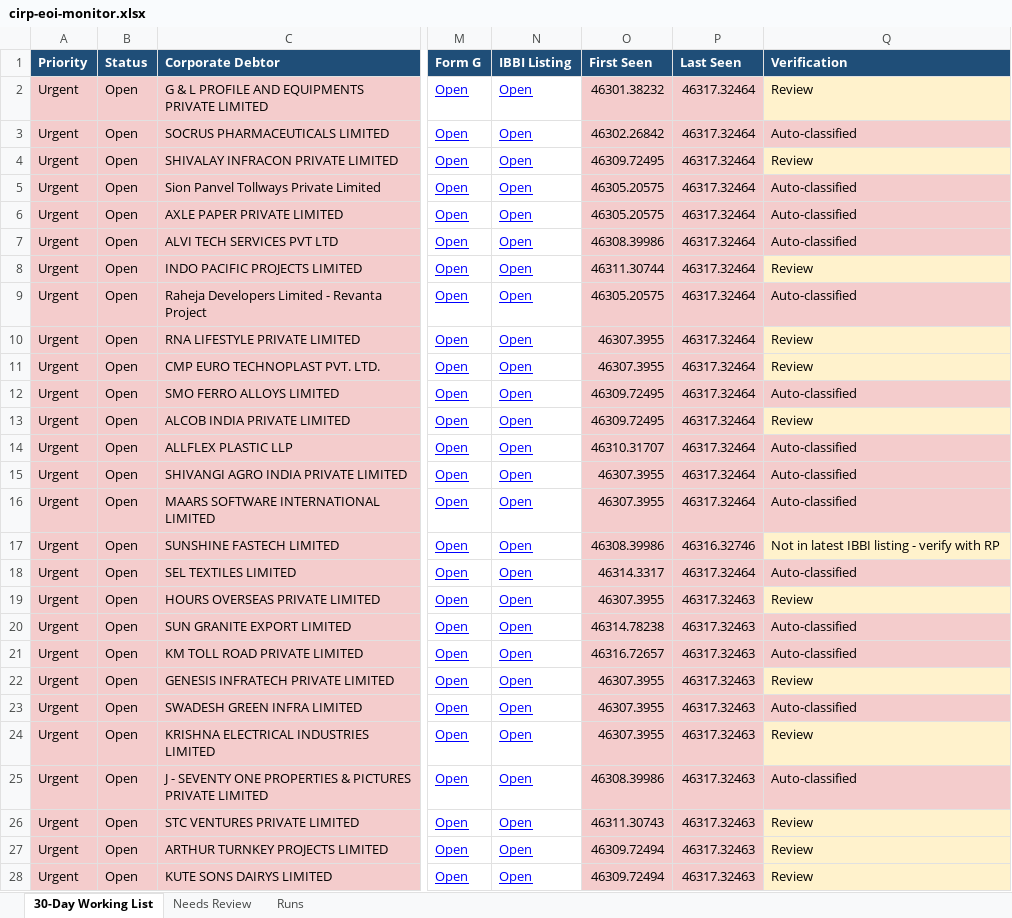
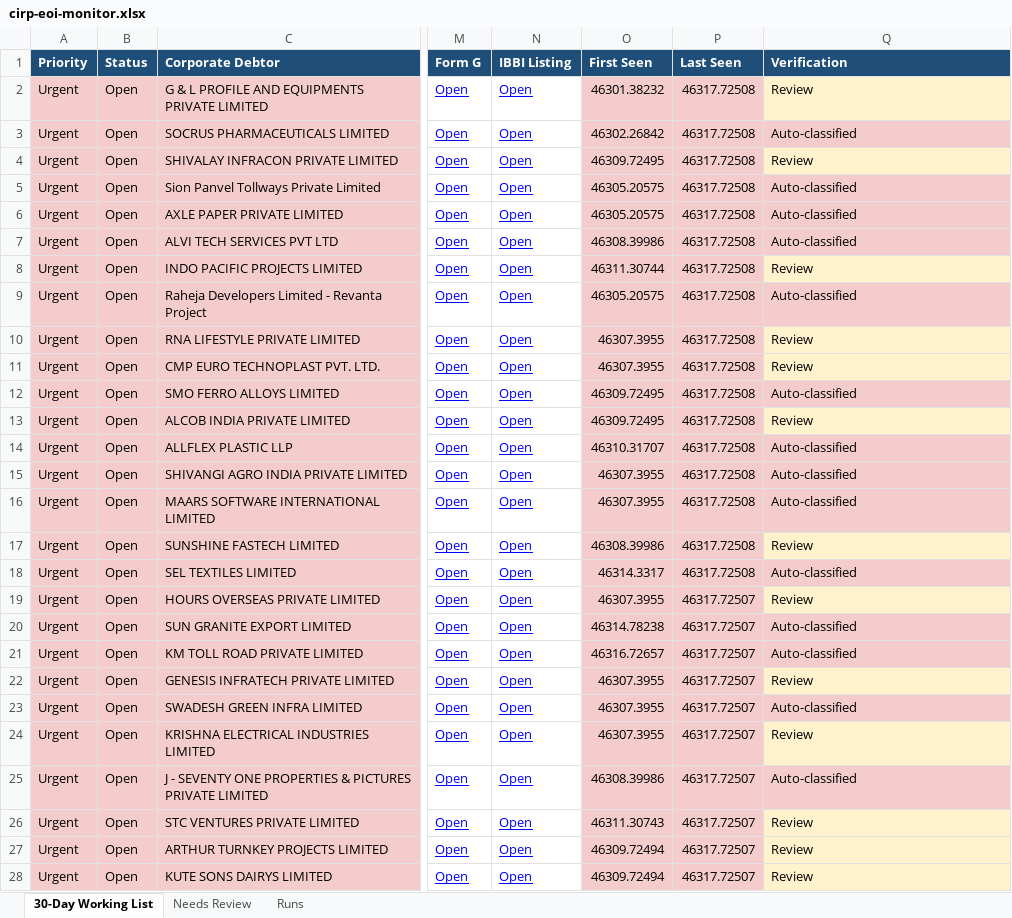
Before and after one commit to Raksham97/cirp-eoi-monitor, an Excel workbook: docs/cirp-eoi-monitor.xlsx, sheet 30-Day Working List, drawn as a sheet; only a part is shown, gaps mark what is left out; values as stored, in another font and other column widths than the file's, no borders; the diff covers the shown part only; the diff names each change by its address in the sheet, - before the commit and + after, or states it on an @@ line.

```diff
--- a/docs/cirp-eoi-monitor.xlsx (sheet 30-Day Working List)
+++ b/docs/cirp-eoi-monitor.xlsx (sheet 30-Day Working List)
-P2:P16 (Last Seen): 46317.32464
+P2:P16 (Last Seen): 46317.72508
-P17 (Last Seen): 46316.32746
+P17 (Last Seen): 46317.72508
-Q17 (Verification): Not in latest IBBI listing - verify with RP
+Q17 (Verification): Review
-P18 (Last Seen): 46317.32464
+P18 (Last Seen): 46317.72508
-P19:P28 (Last Seen): 46317.32463
+P19:P28 (Last Seen): 46317.72507
```
Also changed, not shown: 1 added row, 48 edited cells and cell formats elsewhere in this sheet, sheet Needs Review, sheet Runs, 6 other files.
